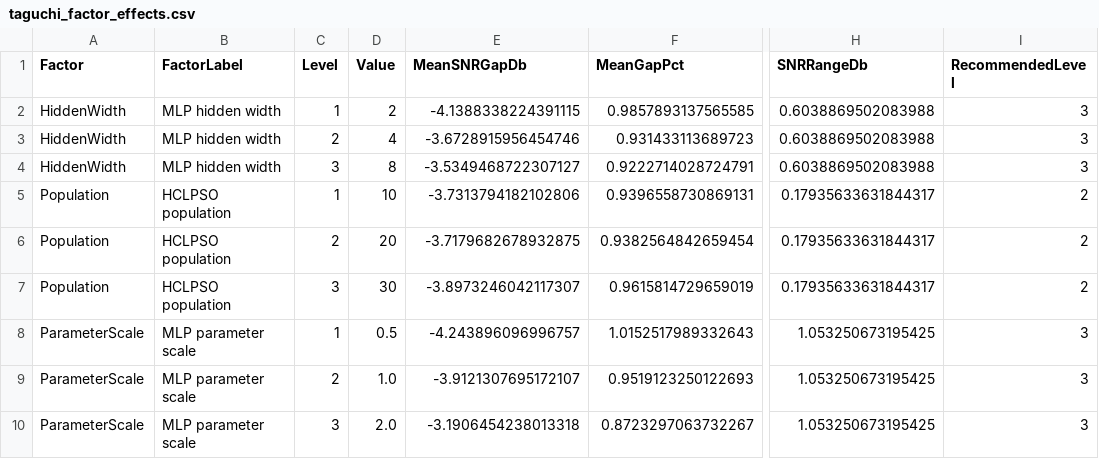
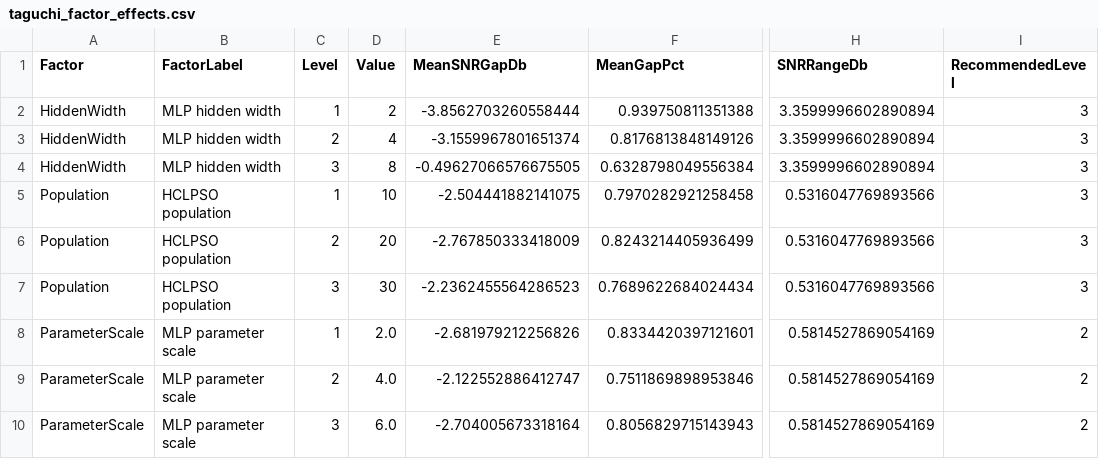
Before and after one commit to MLPHC-Research/MLPHC-GPU, a CSV file: taguchi/taguchi_factor_effects.csv, drawn as a sheet; only a part is shown, gaps mark what is left out; the diff names each change by its address in the sheet, - before the commit and + after, or states it on an @@ line.

```diff
--- a/taguchi/taguchi_factor_effects.csv
+++ b/taguchi/taguchi_factor_effects.csv
-E2 (MeanSNRGapDb): -4.1388338224391115
+E2 (MeanSNRGapDb): -3.8562703260558444
-F2 (MeanGapPct): 0.9857893137565585
+F2 (MeanGapPct): 0.939750811351388
-H2:H4 (SNRRangeDb): 0.6038869502083988
+H2:H4 (SNRRangeDb): 3.3599996602890894
-E3 (MeanSNRGapDb): -3.6728915956454746
+E3 (MeanSNRGapDb): -3.1559967801651374
-F3 (MeanGapPct): 0.931433113689723
+F3 (MeanGapPct): 0.8176813848149126
-E4 (MeanSNRGapDb): -3.5349468722307127
+E4 (MeanSNRGapDb): -0.49627066576675505
-F4 (MeanGapPct): 0.9222714028724791
+F4 (MeanGapPct): 0.6328798049556384
-E5 (MeanSNRGapDb): -3.7313794182102806
+E5 (MeanSNRGapDb): -2.504441882141075
-F5 (MeanGapPct): 0.9396558730869131
+F5 (MeanGapPct): 0.7970282921258458
-H5:H7 (SNRRangeDb): 0.17935633631844317
+H5:H7 (SNRRangeDb): 0.5316047769893566
-I5:I7 (RecommendedLevel): 2
+I5:I7 (RecommendedLevel): 3
-E6 (MeanSNRGapDb): -3.7179682678932875
+E6 (MeanSNRGapDb): -2.767850333418009
-F6 (MeanGapPct): 0.9382564842659454
+F6 (MeanGapPct): 0.8243214405936499
-E7 (MeanSNRGapDb): -3.8973246042117307
+E7 (MeanSNRGapDb): -2.2362455564286523
-F7 (MeanGapPct): 0.9615814729659019
+F7 (MeanGapPct): 0.7689622684024434
-D8 (Value): 0.5
+D8 (Value): 2.0
-E8 (MeanSNRGapDb): -4.243896096996757
+E8 (MeanSNRGapDb): -2.681979212256826
-F8 (MeanGapPct): 1.0152517989332643
+F8 (MeanGapPct): 0.8334420397121601
-H8:H10 (SNRRangeDb): 1.053250673195425
+H8:H10 (SNRRangeDb): 0.5814527869054169
-I8:I10 (RecommendedLevel): 3
+I8:I10 (RecommendedLevel): 2
-D9 (Value): 1.0
+D9 (Value): 4.0
-E9 (MeanSNRGapDb): -3.9121307695172107
+E9 (MeanSNRGapDb): -2.122552886412747
-F9 (MeanGapPct): 0.9519123250122693
+F9 (MeanGapPct): 0.7511869898953846
-D10 (Value): 2.0
+D10 (Value): 6.0
-E10 (MeanSNRGapDb): -3.1906454238013318
+E10 (MeanSNRGapDb): -2.704005673318164
-F10 (MeanGapPct): 0.8723297063732267
+F10 (MeanGapPct): 0.8056829715143943
```
Also changed, not shown: taguchi/taguchi_design_summary.csv, 10 other files.
